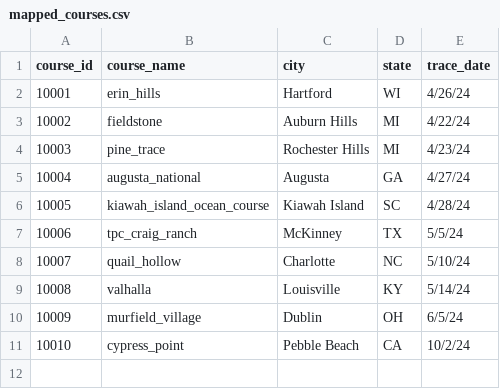
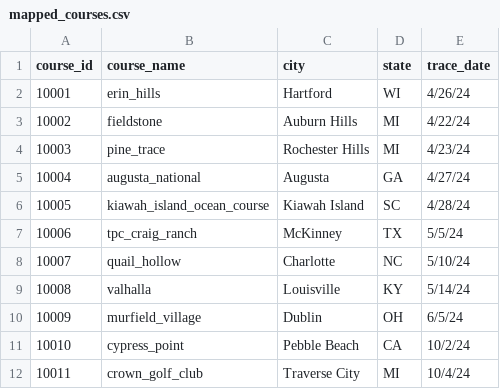
Before and after one commit to abodesy14/golfMapsR, a CSV file: data/mapped_course_list/mapped_courses.csv, drawn as a sheet; the diff names each change by its address in the sheet, - before the commit and + after, or states it on an @@ line.

Commit message:
Crown Golf Club | Traverse City, MI

```diff
--- a/data/mapped_course_list/mapped_courses.csv
+++ b/data/mapped_course_list/mapped_courses.csv
+row 12: 10011 | crown_golf_club | Traverse City | MI | 10/4/24
```
Also changed, not shown: 1 other file.
